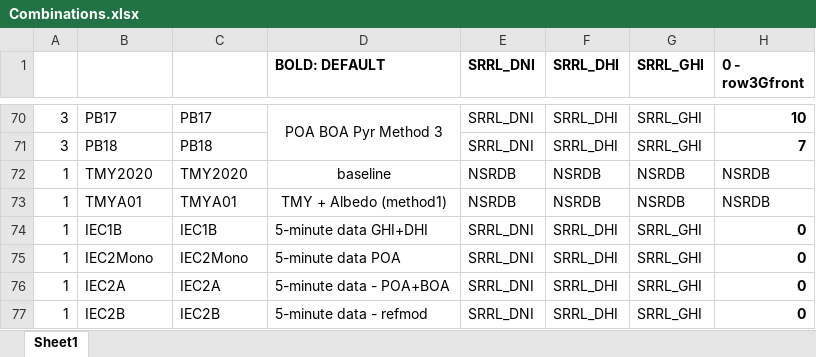
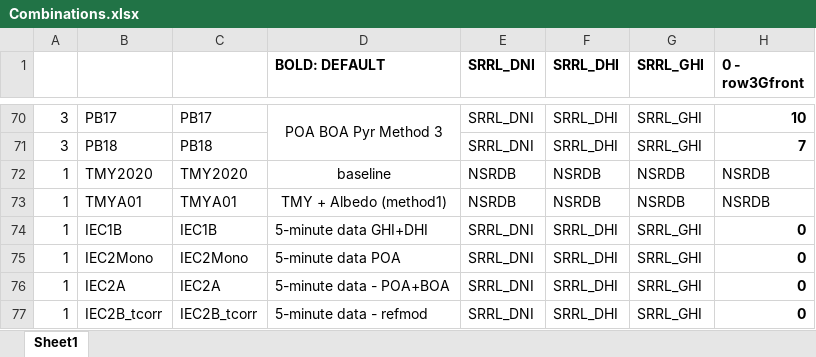
Before and after one commit to shirubana/Approaches2BifacialPerformanceMonitoring, an Excel workbook: Combinations.xlsx, sheet Sheet1, drawn as a sheet; only a part is shown, gaps mark what is left out; values as stored, in another font and other column widths than the file's, no borders; the diff names each change by its address in the sheet, - before the commit and + after, or states it on an @@ line.

```diff
--- a/Combinations.xlsx (sheet Sheet1)
+++ b/Combinations.xlsx (sheet Sheet1)
-B77: IEC2B
+B77: IEC2B_tcorr
-C77: IEC2B
+C77: IEC2B_tcorr
```
Also changed, not shown: Analysis/SAM_TMY summary.xlsx, 5 other files.
